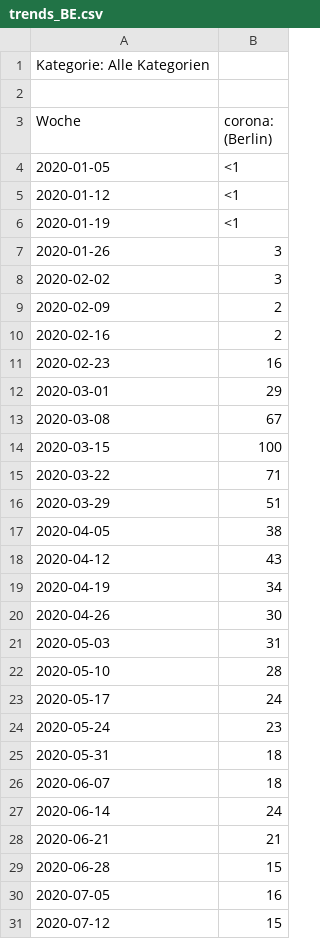
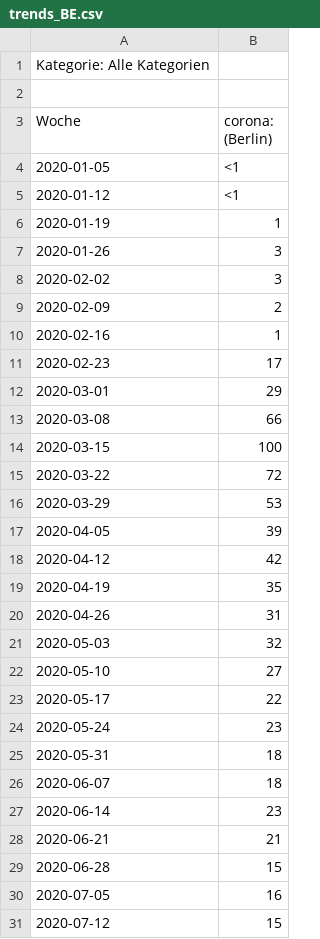
Before and after one commit to zidatalab/causalcovid19, a CSV file: data/awareness/trends_BE.csv, drawn as a sheet; only a part is shown; the diff covers the shown part only.

```diff
--- a/data/awareness/trends_BE.csv
+++ b/data/awareness/trends_BE.csv
@@ -5,3 +5,3 @@ Woche,corona: (Berlin)
 2020-01-12,<1
-2020-01-19,<1
+2020-01-19,1
 2020-01-26,3
@@ -9,16 +9,16 @@ Woche,corona: (Berlin)
 2020-02-09,2
-2020-02-16,2
-2020-02-23,16
+2020-02-16,1
+2020-02-23,17
 2020-03-01,29
-2020-03-08,67
+2020-03-08,66
 2020-03-15,100
-2020-03-22,71
-2020-03-29,51
-2020-04-05,38
-2020-04-12,43
-2020-04-19,34
-2020-04-26,30
-2020-05-03,31
-2020-05-10,28
-2020-05-17,24
+2020-03-22,72
+2020-03-29,53
+2020-04-05,39
+2020-04-12,42
+2020-04-19,35
+2020-04-26,31
+2020-05-03,32
+2020-05-10,27
+2020-05-17,22
 2020-05-24,23
@@ -26,3 +26,3 @@ Woche,corona: (Berlin)
 2020-06-07,18
-2020-06-14,24
+2020-06-14,23
 2020-06-21,21
```
Also changed, not shown: 18 edited cells elsewhere in this file, data/awareness/awareness.csv, data/awareness/trends_BY.csv, 15 other files.
